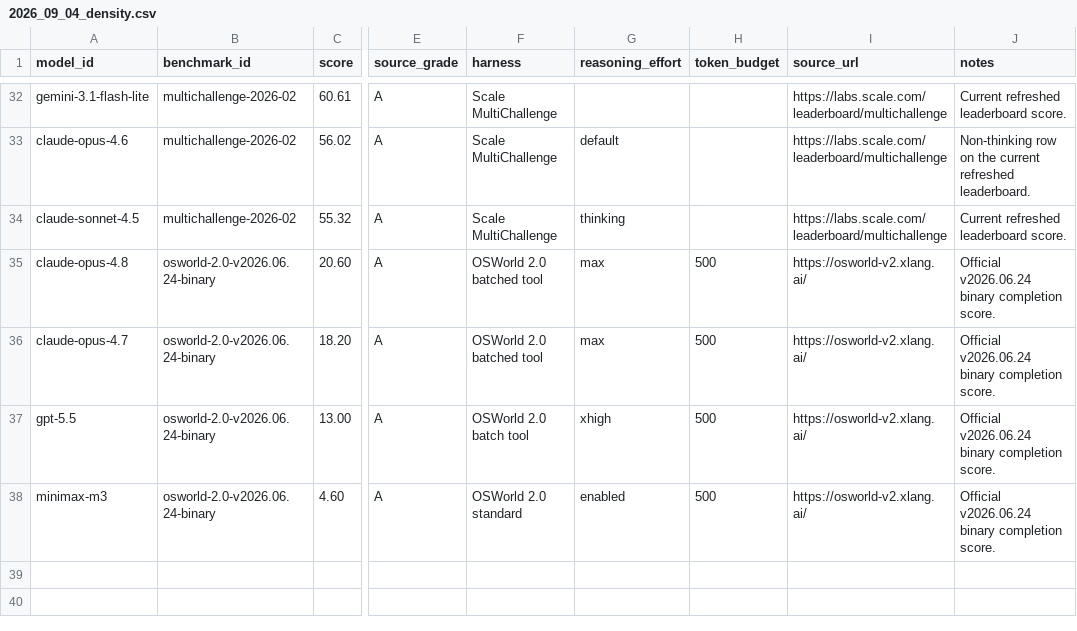
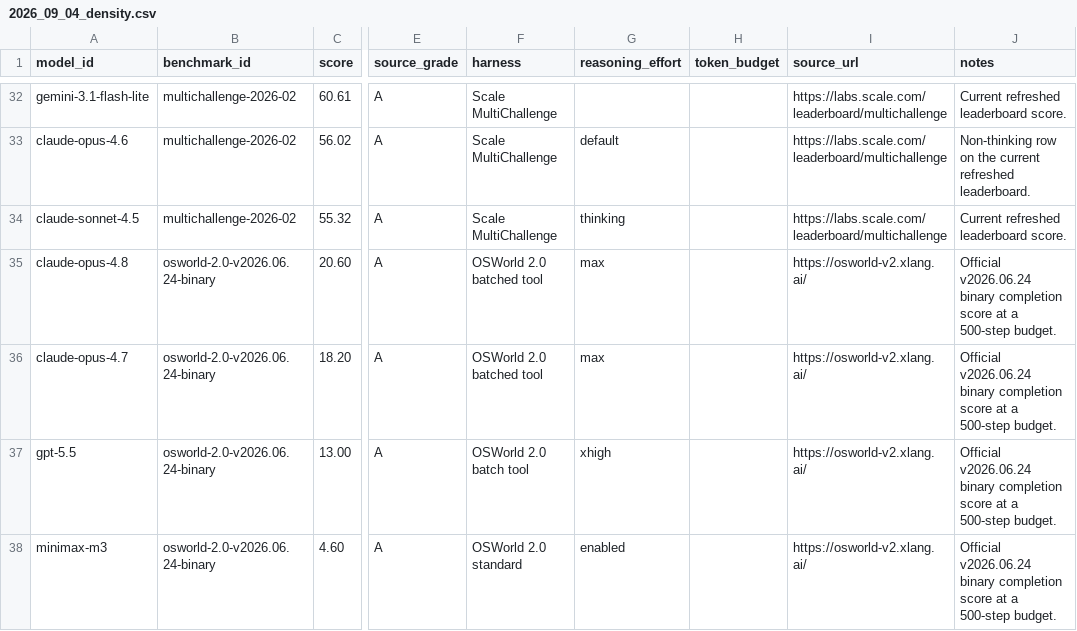
Before and after one commit to afemengineer/better-bench, a CSV file: data/current/observations/2026_09_04_density.csv, drawn as a sheet; only a part is shown, gaps mark what is left out; the diff names each change by its address in the sheet, - before the commit and + after, or states it on an @@ line.

Commit message:
data: keep OSWorld step budget out of token-budget field

```diff
--- a/data/current/observations/2026_09_04_density.csv
+++ b/data/current/observations/2026_09_04_density.csv
-H35:H38 (token_budget): 500
+H35:H38 (token_budget): (empty)
-J35:J38 (notes): …binary completion score.
+J35:J38 (notes): …binary completion score at a 500-step budget.
```
